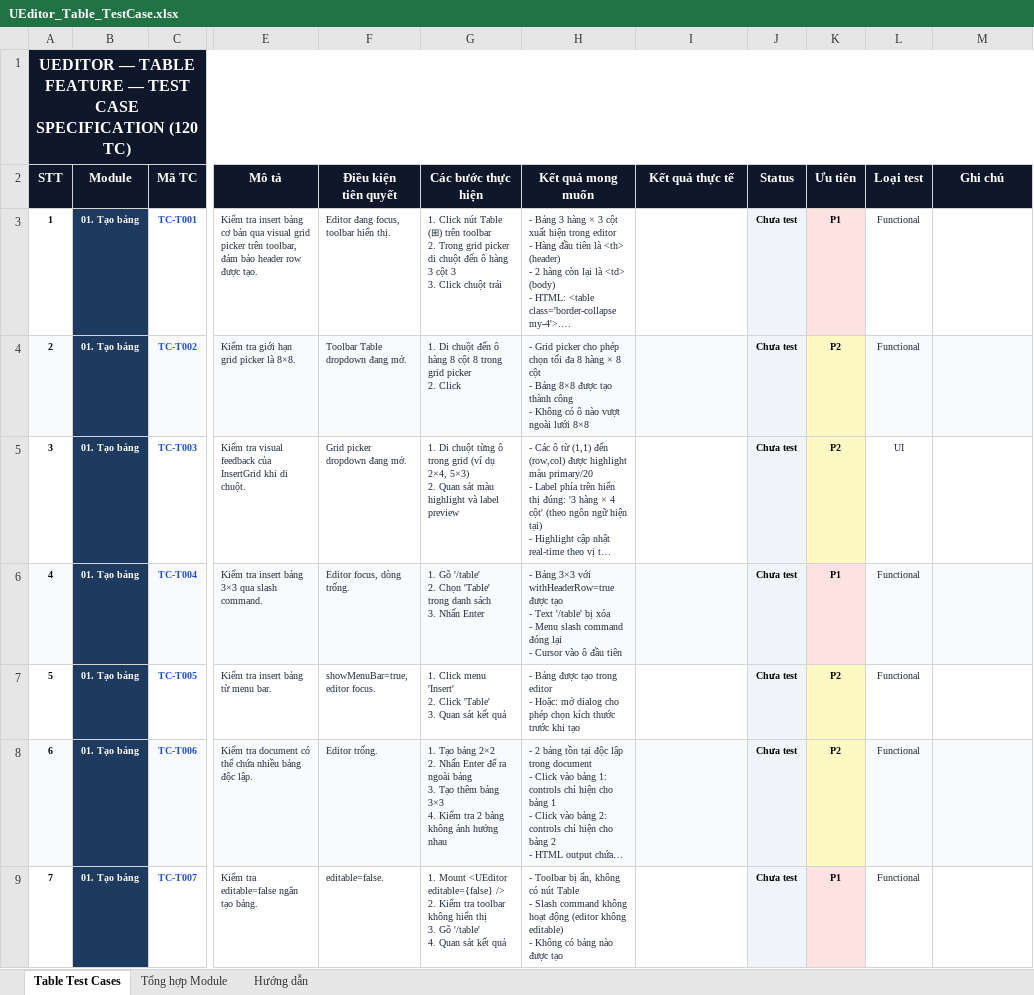
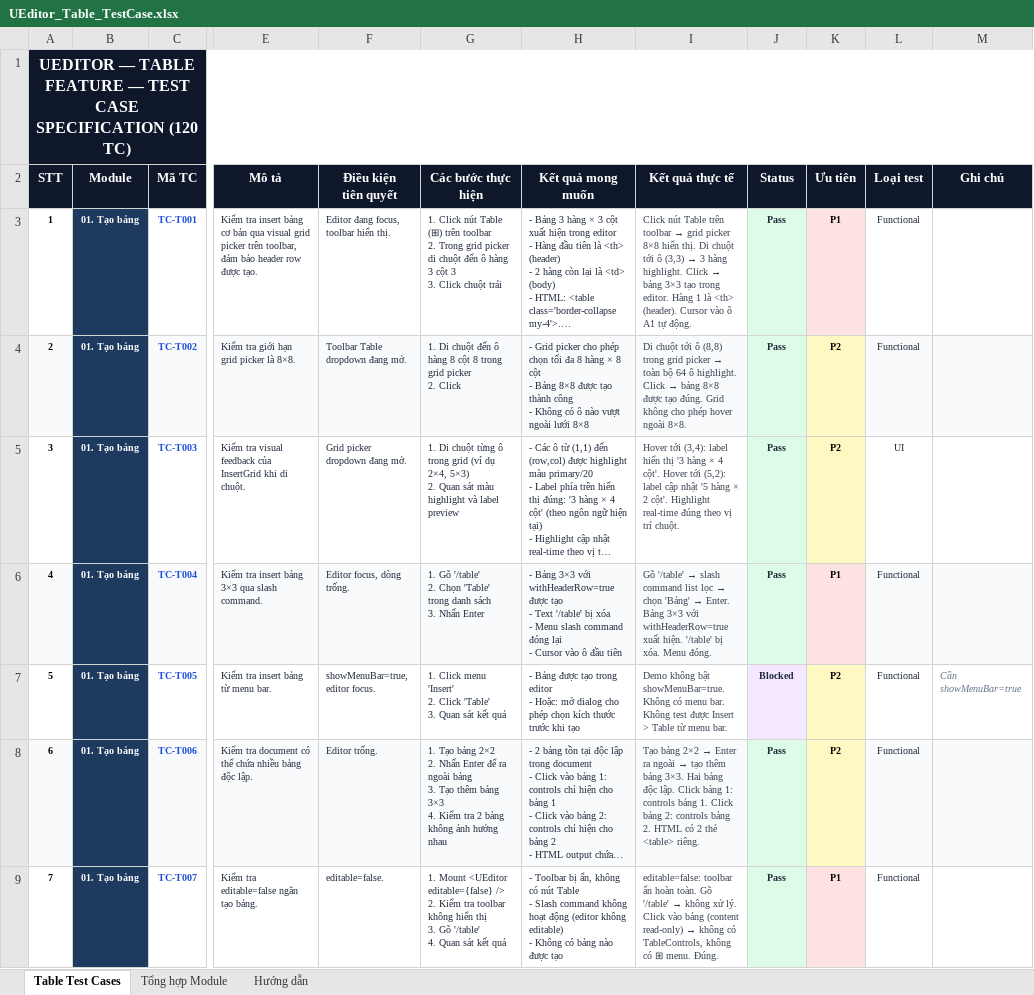
Before and after one commit to faker6996/underverse, an Excel workbook: docs/UEditor_Table_TestCase.xlsx, sheet Table Test Cases, drawn as a sheet; only a part is shown, gaps mark what is left out; long unchanged cells end in …; values as stored, in another font and other column widths than the file's, no borders; the diff covers the shown part only; the diff names each change by its address in the sheet, - before the commit and + after, or states it on an @@ line.

Commit message:
feat: add script to update test case results in UEditor_Table_TestCase.xlsx

```diff
--- a/docs/UEditor_Table_TestCase.xlsx (sheet Table Test Cases)
+++ b/docs/UEditor_Table_TestCase.xlsx (sheet Table Test Cases)
@@ I3 (Kết quả thực tế): (empty) → Click nút Table trên toolbar → grid picker 8×8 hiển thị. Di chuột tới ô (3,3) → 3 hàng highlight. Click → bảng 3×3 tạo trong editor. Hàng 1 là <th> (header). Cursor vào ô A1 tự động. @@
-J3:J6 (Status): Chưa test
+J3:J6 (Status): Pass
-J3:J9 text colour: black
+J3:J9 text colour: #1E293B
@@ I4 (Kết quả thực tế): (empty) → Di chuột tới ô (8,8) trong grid picker → toàn bộ 64 ô highlight. Click → bảng 8×8 được tạo đúng. Grid không cho phép hover ngoài 8×8. @@
-I5 (Kết quả thực tế): (empty)
+I5 (Kết quả thực tế): Hover tới (3,4): label hiển thị '3 hàng × 4 cột'. Hover tới (5,2): label cập nhật '5 hàng × 2 cột'. Highlight real-time đúng theo vị trí chuột.
@@ I6 (Kết quả thực tế): (empty) → Gõ '/table' → slash command list lọc → chọn 'Bảng' → Enter. Bảng 3×3 với withHeaderRow=true xuất hiện. '/table' bị xóa. Menu đóng. @@
-I7 (Kết quả thực tế): (empty)
+I7 (Kết quả thực tế): Demo không bật showMenuBar=true. Không có menu bar. Không test được Insert > Table từ menu bar.
-J7 (Status): Chưa test
+J7 (Status): Blocked
-M7 (Ghi chú): (empty)
+M7 (Ghi chú): Cần showMenuBar=true
@@ I8 (Kết quả thực tế): (empty) → Tạo bảng 2×2 → Enter ra ngoài → tạo thêm bảng 3×3. Hai bảng độc lập. Click bảng 1: controls bảng 1. Click bảng 2: controls bảng 2. HTML có 2 thẻ <table> riêng. @@
-J8:J9 (Status): Chưa test
+J8:J9 (Status): Pass
@@ I9 (Kết quả thực tế): (empty) → editable=false: toolbar ẩn hoàn toàn. Gõ '/table' → không xử lý. Click vào bảng (content read-only) → không có TableControls, không có ⊞ menu. Đúng. @@
```
Also changed, not shown: 4 added rows, 234 edited cells and cell formats elsewhere in this sheet, sheet Tổng hợp Module, 2 other files.
